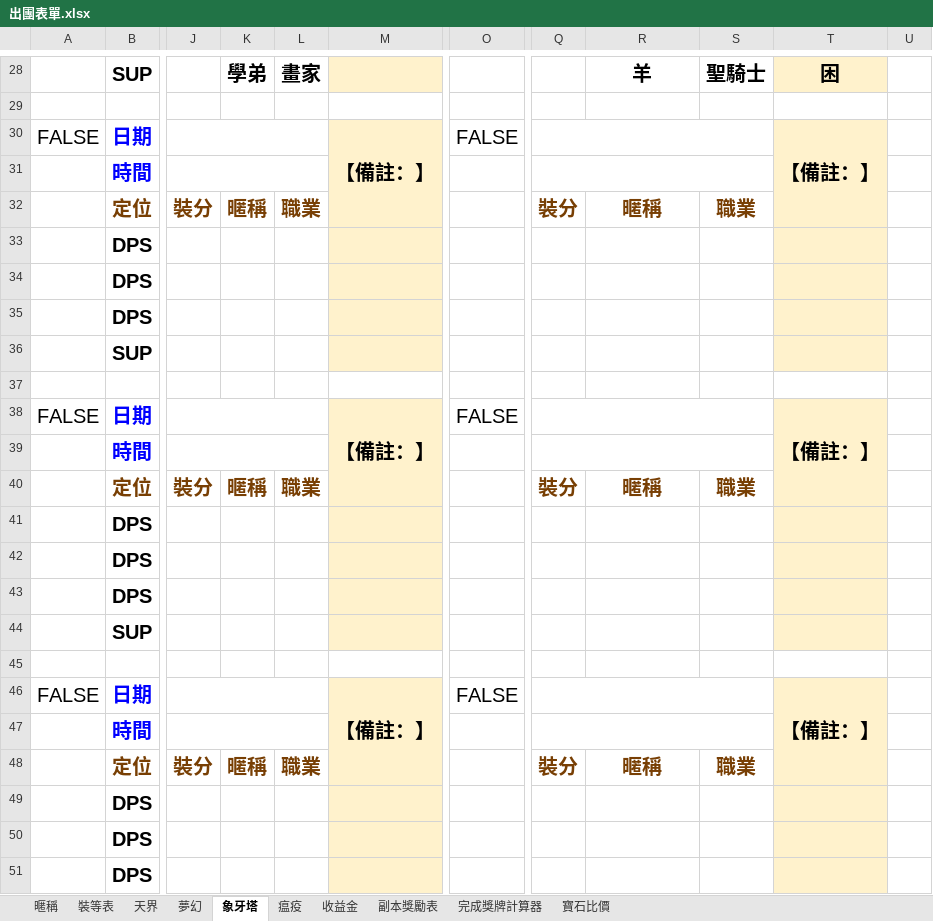
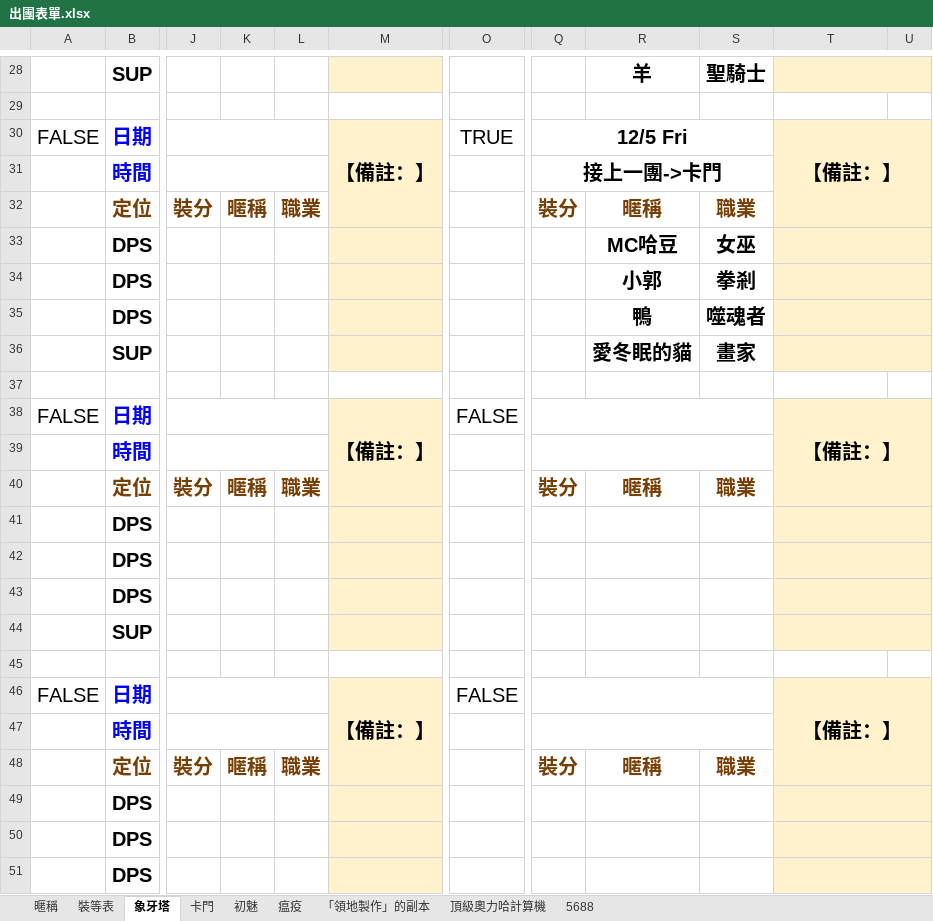
Before and after one commit to tdjunwei/lostark-raid-schedule, an Excel workbook: original-files/出團表單.xlsx, sheet 象牙塔, drawn as a sheet; only a part is shown, gaps mark what is left out; values as stored, in another font and other column widths than the file's, no borders; charts and pictures not drawn; removed rows and columns are numbered as before the commit, all else as after; the diff covers the shown part only; the diff names each change by its address in the sheet, - before the commit and + after, or states it on an @@ line.

```diff
--- a/original-files/出團表單.xlsx (sheet 象牙塔)
+++ b/original-files/出團表單.xlsx (sheet 象牙塔)
-sheet tab: 夢幻
+sheet tab: 卡門
-sheet tab: 收益金
+sheet tab: 「領地製作」的副本
-sheet tab: 副本獎勵表
+sheet tab: 頂級奧力哈計算機
-sheet tab: 完成獎牌計算器
+sheet tab: 5688
-sheet tab: 天界
-sheet tab: 寶石比價
+sheet tab: 初魅
@@ sheet tab order changed: 暱稱 | 裝等表 | 象牙塔 | 卡門 | 初魅 | 瘟疫 | 「領地製作」的副本 | 頂級奧力哈計算機 | 5688 @@
-K28: 學弟
+K28: (empty)
-L28: 畫家
+L28: (empty)
-T28: 困
+T28: (empty)
+T28:U28 merged
-O30: FALSE
+O30: TRUE
-Q30: (empty)
+Q30: 12/5 Fri
-T30:T32 merged
+T30:U32 merged
-Q31: (empty)
+Q31: 接上一團->卡門
-R33: (empty)
+R33: MC哈豆
-S33: (empty)
+S33: 女巫
+T33:U33 merged
-R34: (empty)
+R34: 小郭
-S34: (empty)
+S34: 拳剎
+T34:U34 merged
-R35: (empty)
+R35: 鴨
-S35: (empty)
+S35: 噬魂者
+T35:U35 merged
-R36: (empty)
+R36: 愛冬眠的貓
-S36: (empty)
+S36: 畫家
+T36:U36 merged
-T38:T40 merged
+T38:U40 merged
+T41:U41 merged
+T42:U42 merged
+T43:U43 merged
+T44:U44 merged
-T46:T48 merged
+T46:U48 merged
+T49:U49 merged
+T50:U50 merged
+T51:U51 merged
```
Also changed, not shown: 9 added rows, 9 removed rows, 28 edited cells and merged cells elsewhere in this sheet, sheet 裝等表, sheet 頂級奧力哈計算機, sheet 5688, sheet 「領地製作」的副本, sheet 卡門, sheet 瘟疫, 1 more sheet, charts or pictures, 36 other files.
